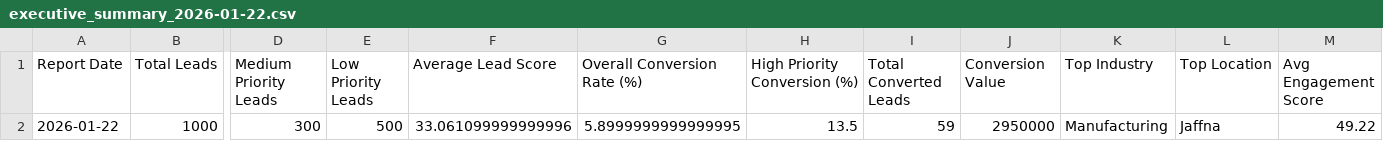
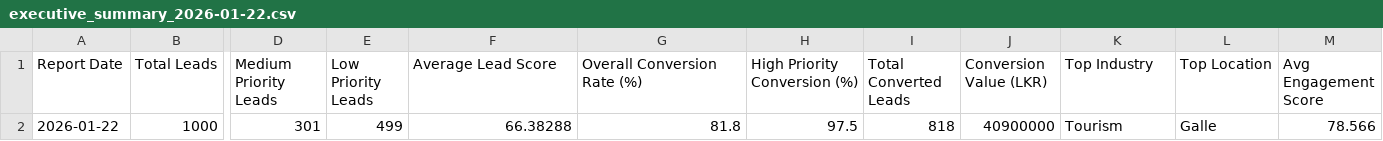
Before and after one commit to nisansalasandu/Sales-Lead-Scoring-System, a CSV file: reports/executive_summary_2026-01-22.csv, drawn as a sheet; only a part is shown, gaps mark what is left out; removed rows and columns are numbered as before the commit, all else as after; rows hold the shown columns only; the diff names each change by its address in the sheet, - before the commit and + after, or states it on an @@ line.

```diff
--- a/reports/executive_summary_2026-01-22.csv
+++ b/reports/executive_summary_2026-01-22.csv
-J1: Conversion Value
+J1: Conversion Value (LKR)
-row 2: 2026-01-22 | 1000 | 300 | 500 | 33.061099999999996 | 5.8999999999999995 | 13.5 | 59 | 2950000 | Manufacturing | Jaffna | 49.22
+row 2: 2026-01-22 | 1000 | 301 | 499 | 66.38288 | 81.8 | 97.5 | 818 | 40900000 | Tourism | Galle | 78.566
```
Also changed, not shown: reports/action_items_2026-01-22.csv, reports/funnel_metrics.csv, 32 other files.
